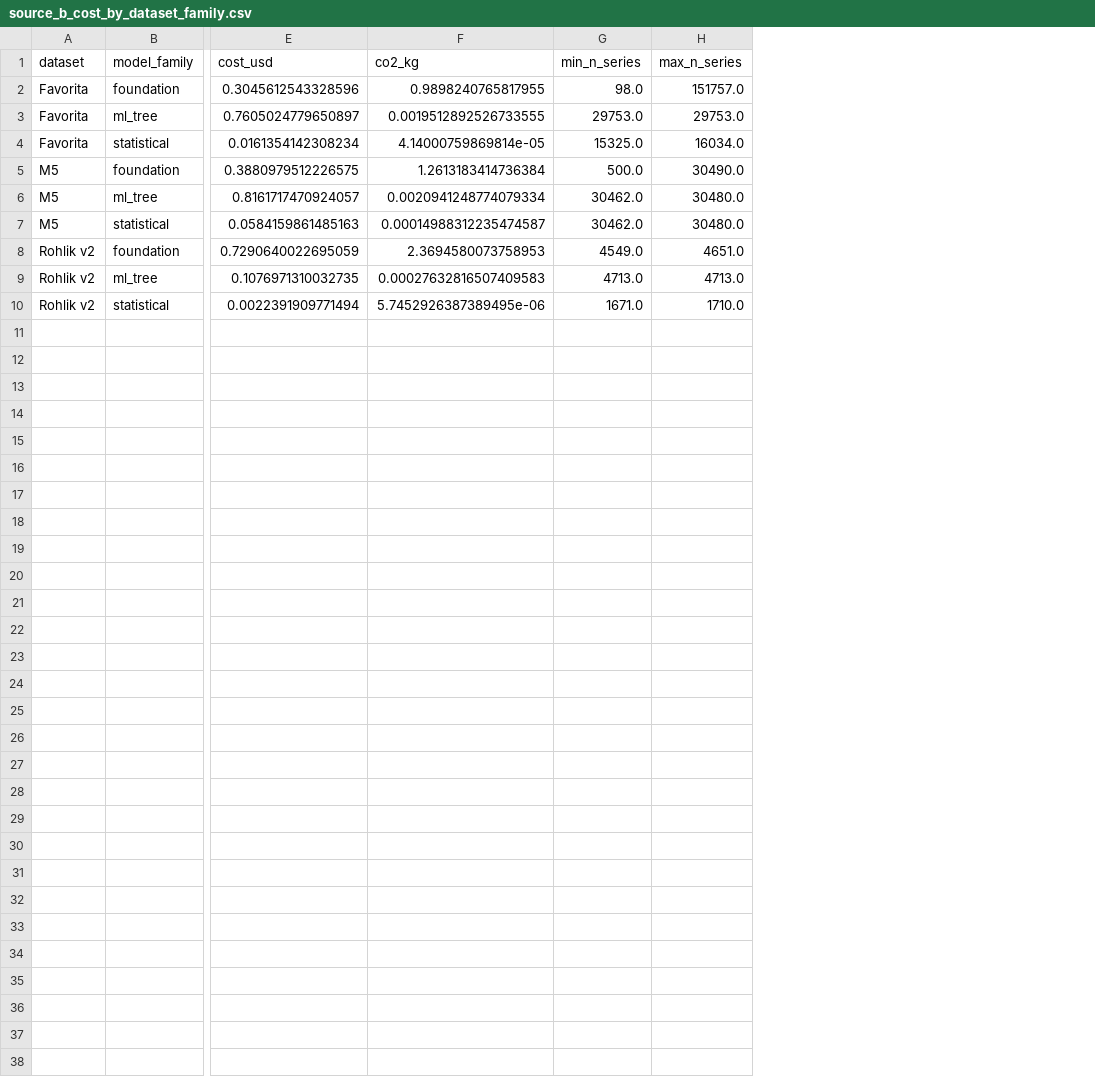
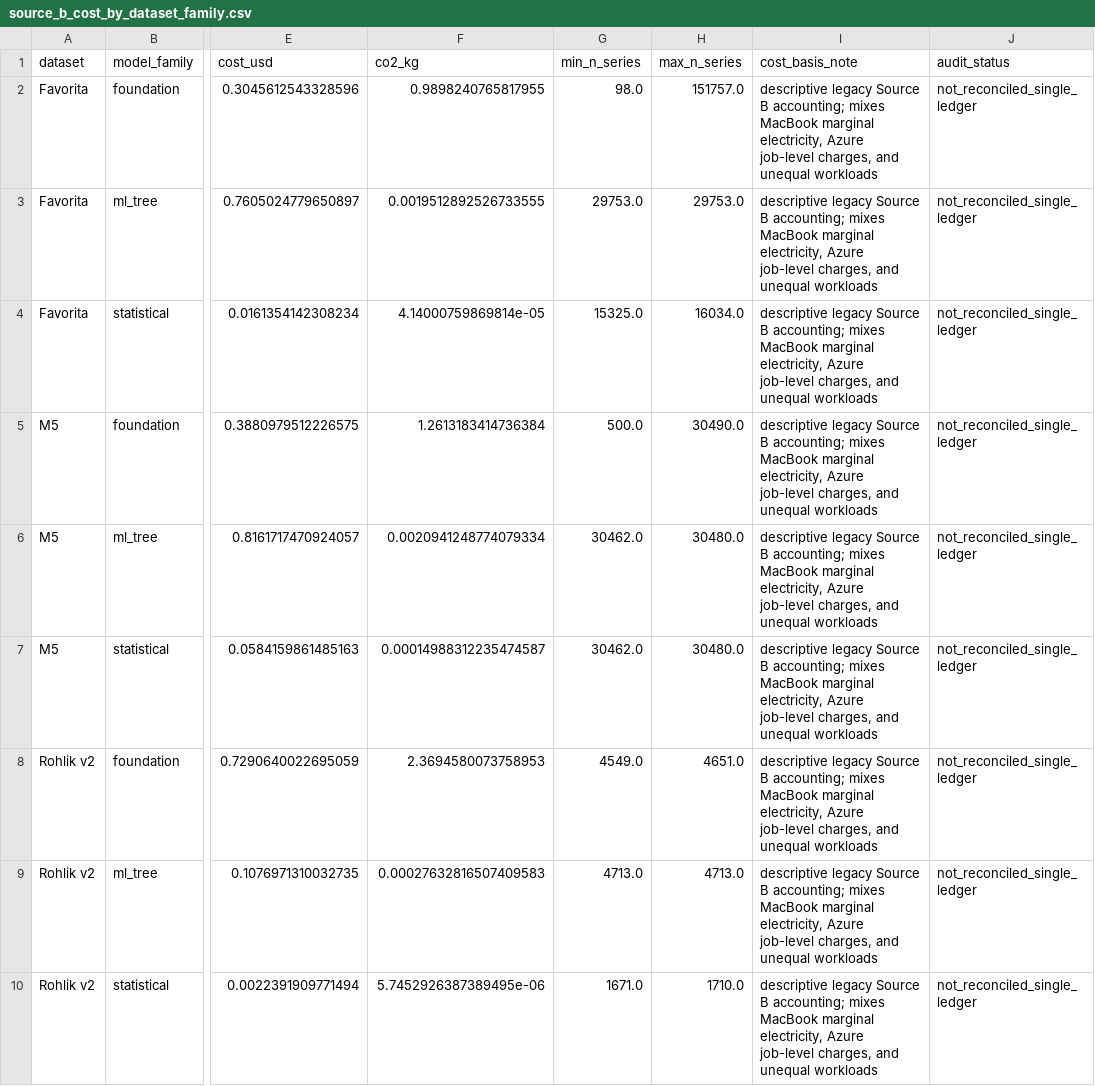
Before and after one commit to MaciejR/large-scale-demand-forecasting-benchmark, a CSV file: analysis/figures/source_b_cost_by_dataset_family.csv, drawn as a sheet; only a part is shown, gaps mark what is left out; the diff names each change by its address in the sheet, - before the commit and + after, or states it on an @@ line.

Commit message:
Mark Source B cost artifacts descriptive

```diff
--- a/analysis/figures/source_b_cost_by_dataset_family.csv
+++ b/analysis/figures/source_b_cost_by_dataset_family.csv
+column I (cost_basis_note), rows 2-10: all descriptive legacy Source B accounting; mixes MacBook marginal electricity, Azure job-level charges, and unequal workloads
+column J (audit_status), rows 2-10: all not_reconciled_single_ledger
```
Also changed, not shown: 4 other files.
